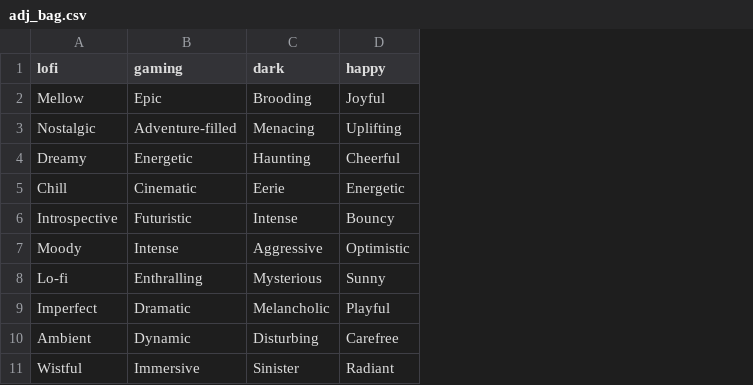
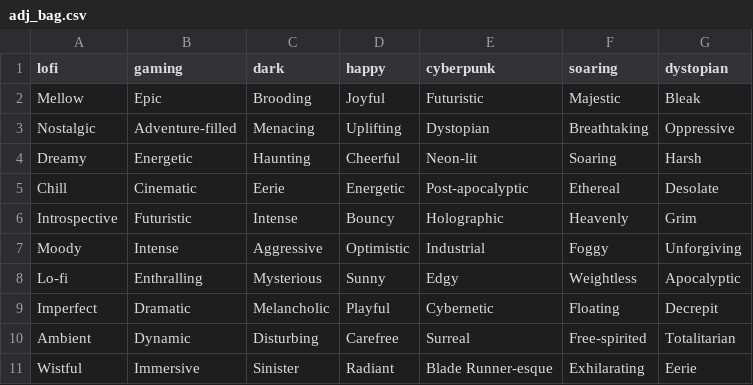
Before and after one commit to wjbeeson/MusicAutomation, a CSV file: ref_tables/adj_bag.csv, drawn as a sheet; the diff names each change by its address in the sheet, - before the commit and + after, or states it on an @@ line.

```diff
--- a/ref_tables/adj_bag.csv
+++ b/ref_tables/adj_bag.csv
+column E (cyberpunk), rows 2-11: Futuristic | Dystopian | Neon-lit | Post-apocalyptic | Holographic | Industrial | Edgy | Cybernetic | Surreal | Blade Runner-esque
+column F (soaring), rows 2-11: Majestic | Breathtaking | Soaring | Ethereal | Heavenly | Foggy | Weightless | Floating | Free-spirited | Exhilarating
+column G (dystopian), rows 2-11: Bleak | Oppressive | Harsh | Desolate | Grim | Unforgiving | Apocalyptic | Decrepit | Totalitarian | Eerie
```
Also changed, not shown: ref_tables/style_bag.csv, 9 other files.
